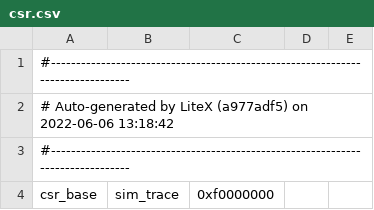
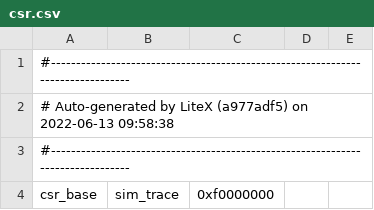
Before and after one commit to semify-eda/waveform-generator, a CSV file: fpga/ulx3s/soc/csr.csv, drawn as a sheet; only a part is shown.

```diff
--- a/fpga/ulx3s/soc/csr.csv
+++ b/fpga/ulx3s/soc/csr.csv
@@ -1,3 +1,3 @@
 #--------------------------------------------------------------------------------
-# Auto-generated by LiteX (a977adf5) on 2022-06-06 13:18:42
+# Auto-generated by LiteX (a977adf5) on 2022-06-13 09:58:38
 #--------------------------------------------------------------------------------
```
Also changed, not shown: 3 other files.
